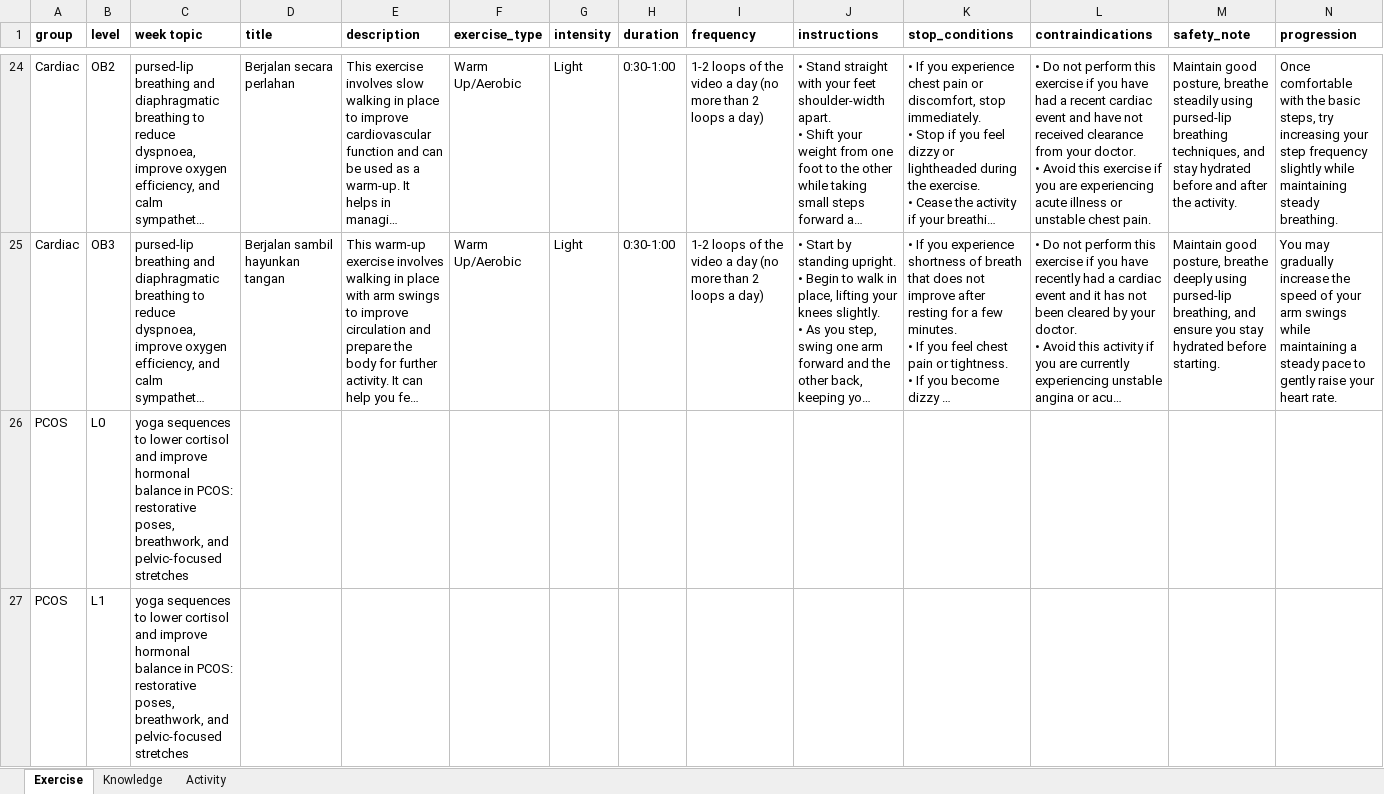
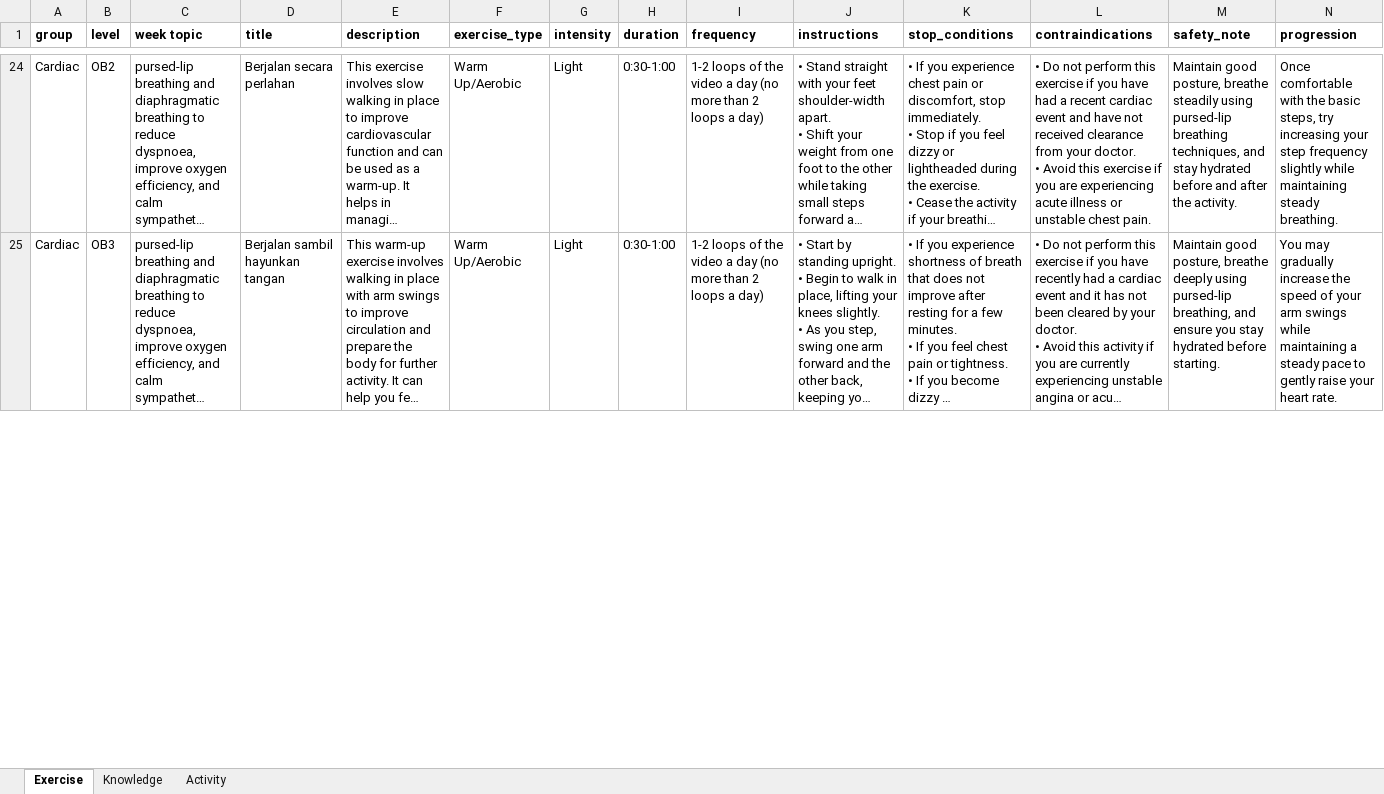
Before and after one commit to LeeHan23/bare_nutrichatbot, an Excel workbook: materials/samples/eka_week48_rulespolicy.xlsx, sheet Exercise, drawn as a sheet; only a part is shown, gaps mark what is left out; long unchanged cells end in …; values as stored, in another font and other column widths than the file's, no borders; removed rows and columns are numbered as before the commit, all else as after; rows hold the shown columns only; the diff covers the shown part only; the diff names each change by its address in the sheet, - before the commit and + after, or states it on an @@ line.

```diff
--- a/materials/samples/eka_week48_rulespolicy.xlsx (sheet Exercise)
+++ b/materials/samples/eka_week48_rulespolicy.xlsx (sheet Exercise)
-row 26: PCOS | L0 | yoga sequences to lower cortisol and improve hormonal balance in PCOS: restorative poses, breathwork, and pelvic-focused stretches
-row 27: PCOS | L1 | yoga sequences to lower cortisol and improve hormonal balance in PCOS: restorative poses, breathwork, and pelvic-focused stretches
```
Also changed, not shown: 9 added rows and 7 removed rows elsewhere in this sheet, 2 other files.
